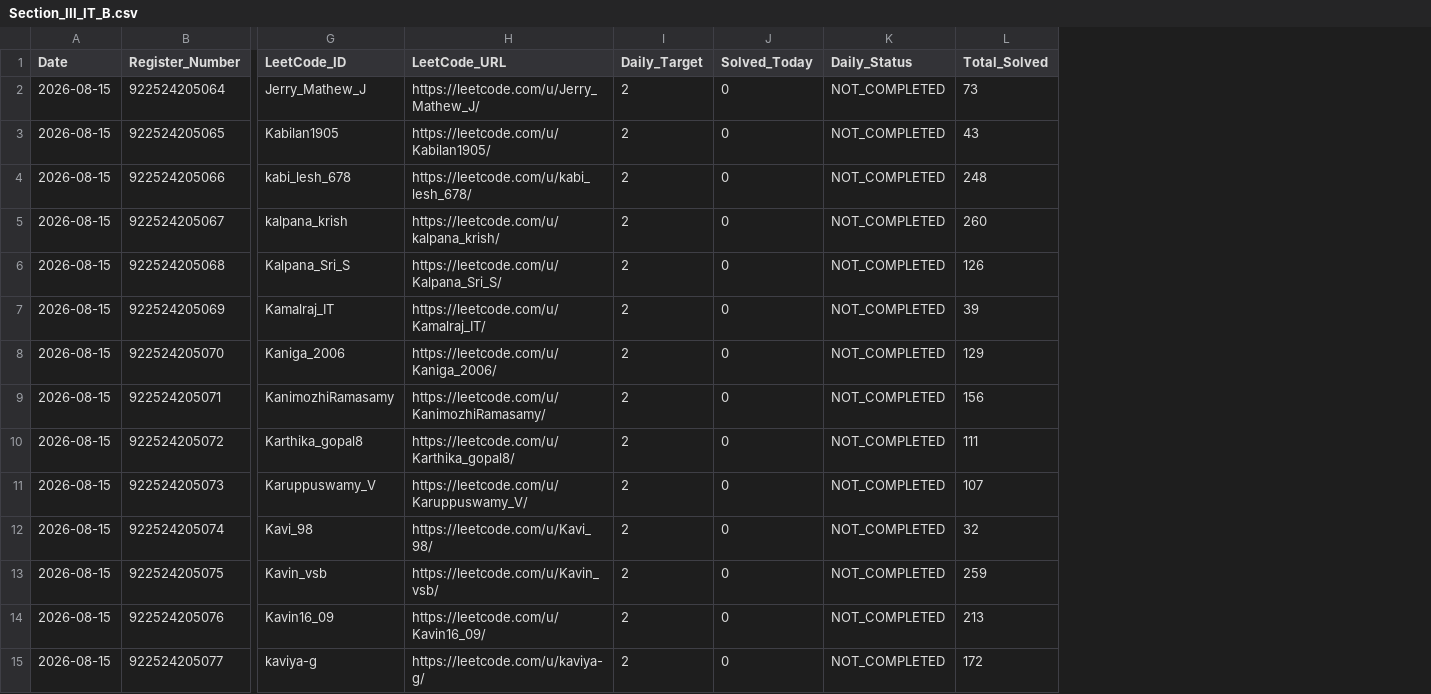
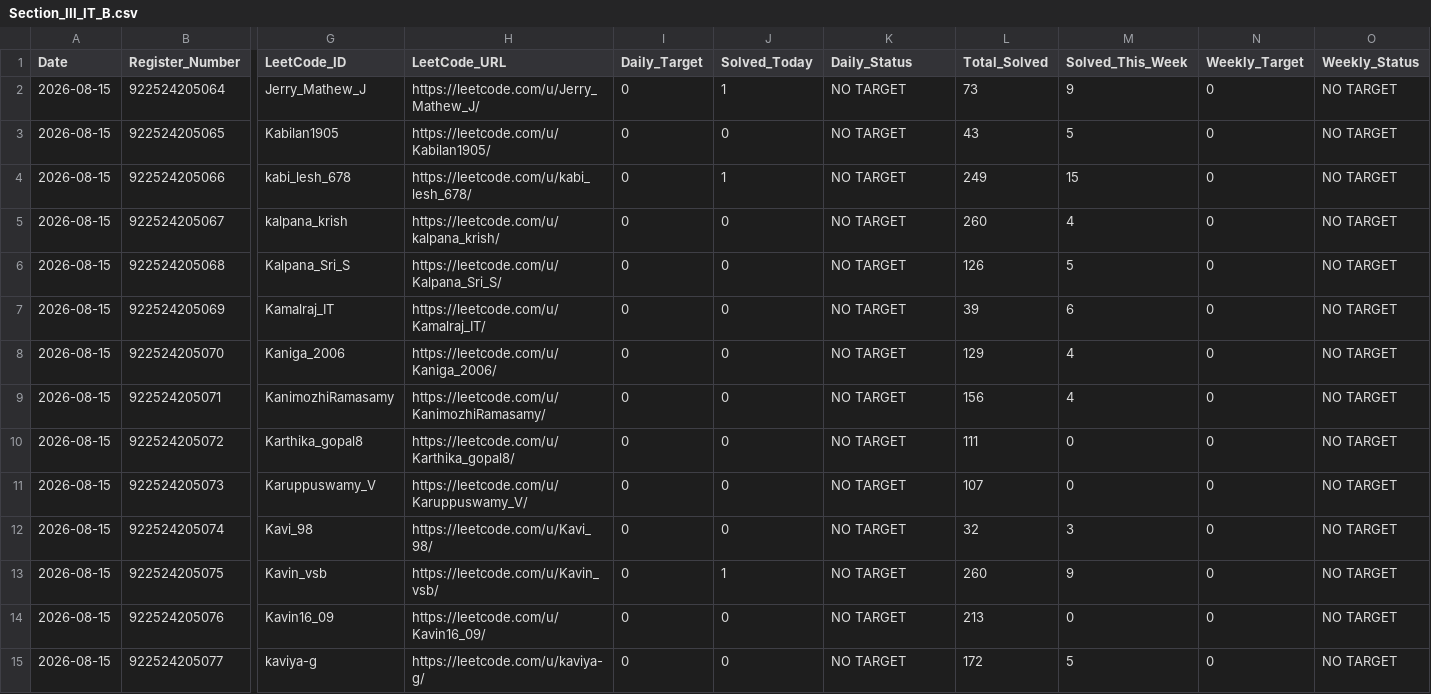
Before and after one commit to TK4743/taskmanager, a CSV file: leetcode/2026-08-15/Section_III_IT_B.csv, drawn as a sheet; only a part is shown, gaps mark what is left out; the diff covers the shown part only; the diff names each change by its address in the sheet, - before the commit and + after, or states it on an @@ line.

Commit message:
chore(leetcode): daily progress reports for 2026-08-15

```diff
--- a/leetcode/2026-08-15/Section_III_IT_B.csv
+++ b/leetcode/2026-08-15/Section_III_IT_B.csv
+column M (Solved_This_Week), rows 2-15: 9 | 5 | 15 | 4 | 5 | 6 | 4 | 4 | 0 | 0 | 3 | 9 | 0 | 5
+column N (Weekly_Target), rows 2-15: all 0
+column O (Weekly_Status), rows 2-15: all NO TARGET
-I2:I15 (Daily_Target): 2
+I2:I15 (Daily_Target): 0
-J2 (Solved_Today): 0
+J2 (Solved_Today): 1
-K2:K15 (Daily_Status): NOT_COMPLETED
+K2:K15 (Daily_Status): NO TARGET
-J4 (Solved_Today): 0
+J4 (Solved_Today): 1
-L4 (Total_Solved): 248
+L4 (Total_Solved): 249
-J13 (Solved_Today): 0
+J13 (Solved_Today): 1
-L13 (Total_Solved): 259
+L13 (Total_Solved): 260
```
Also changed, not shown: 103 edited cells elsewhere in this file.
